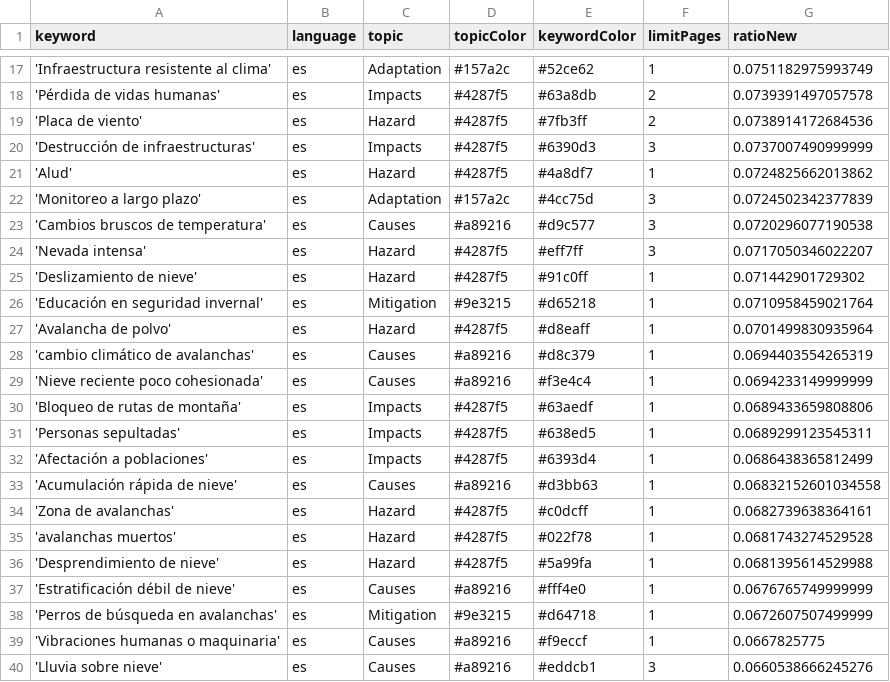
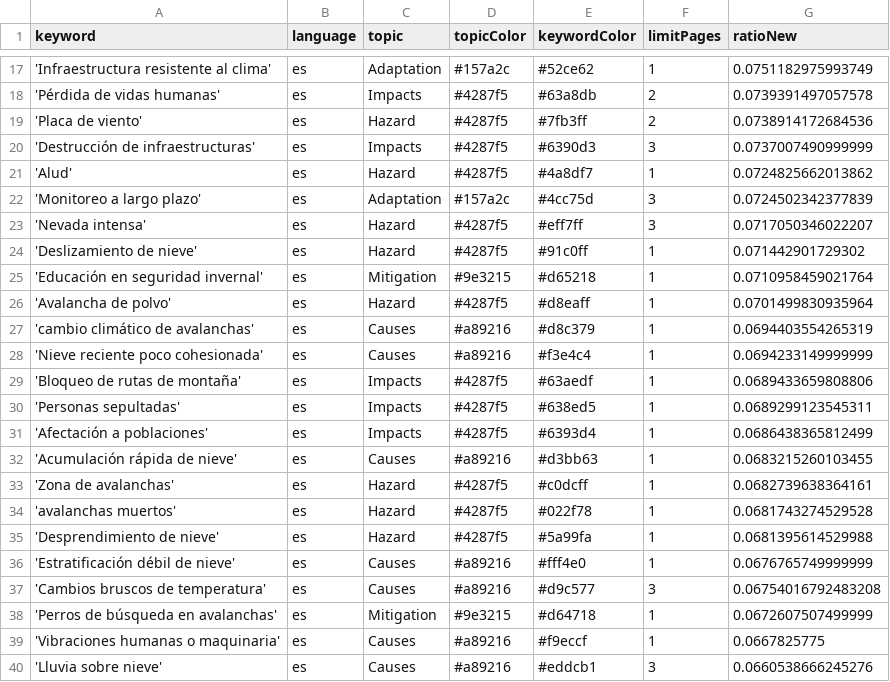
Before and after one commit to picawe-news/AvalanchaIsComing, a CSV file: keywords.csv, drawn as a sheet; only a part is shown, gaps mark what is left out.

```diff
--- a/keywords.csv
+++ b/keywords.csv
@@ -22,3 +22,2 @@ keyword,language,topic,topicColor,keywordColor,limitPages,ratioNew
 'Monitoreo a largo plazo',es,Adaptation,#157a2c,#4cc75d,3,0.0724502342377839
-'Cambios bruscos de temperatura',es,Causes,#a89216,#d9c577,3,0.0720296077190538
 'Nevada intensa',es,Hazard,#4287f5,#eff7ff,3,0.0717050346022207
@@ -32,3 +31,3 @@ keyword,language,topic,topicColor,keywordColor,limitPages,ratioNew
 'Afectación a poblaciones',es,Impacts,#4287f5,#6393d4,1,0.0686438365812499
-'Acumulación rápida de nieve',es,Causes,#a89216,#d3bb63,1,0.06832152601034558
+'Acumulación rápida de nieve',es,Causes,#a89216,#d3bb63,1,0.0683215260103455
 'Zona de avalanchas',es,Hazard,#4287f5,#c0dcff,1,0.0682739638364161
@@ -37,2 +36,3 @@ keyword,language,topic,topicColor,keywordColor,limitPages,ratioNew
 'Estratificación débil de nieve',es,Causes,#a89216,#fff4e0,1,0.0676765749999999
+'Cambios bruscos de temperatura',es,Causes,#a89216,#d9c577,3,0.06754016792483208
 'Perros de búsqueda en avalanchas',es,Mitigation,#9e3215,#d64718,1,0.0672607507499999
```
Also changed, not shown: csv/news_2026_05.csv.
